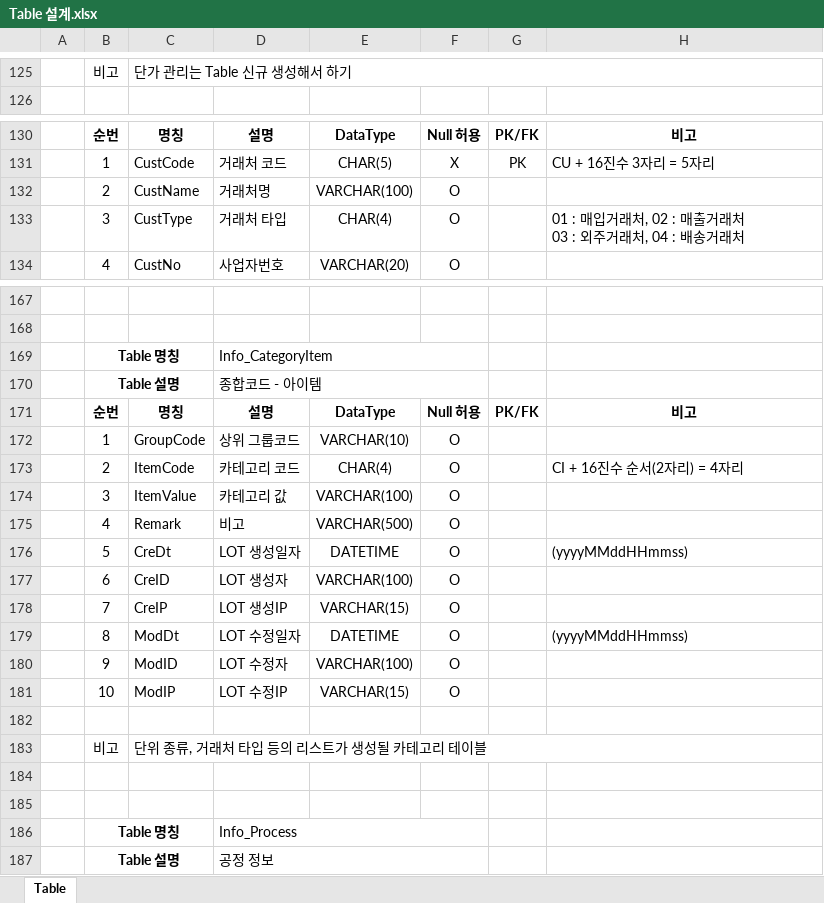
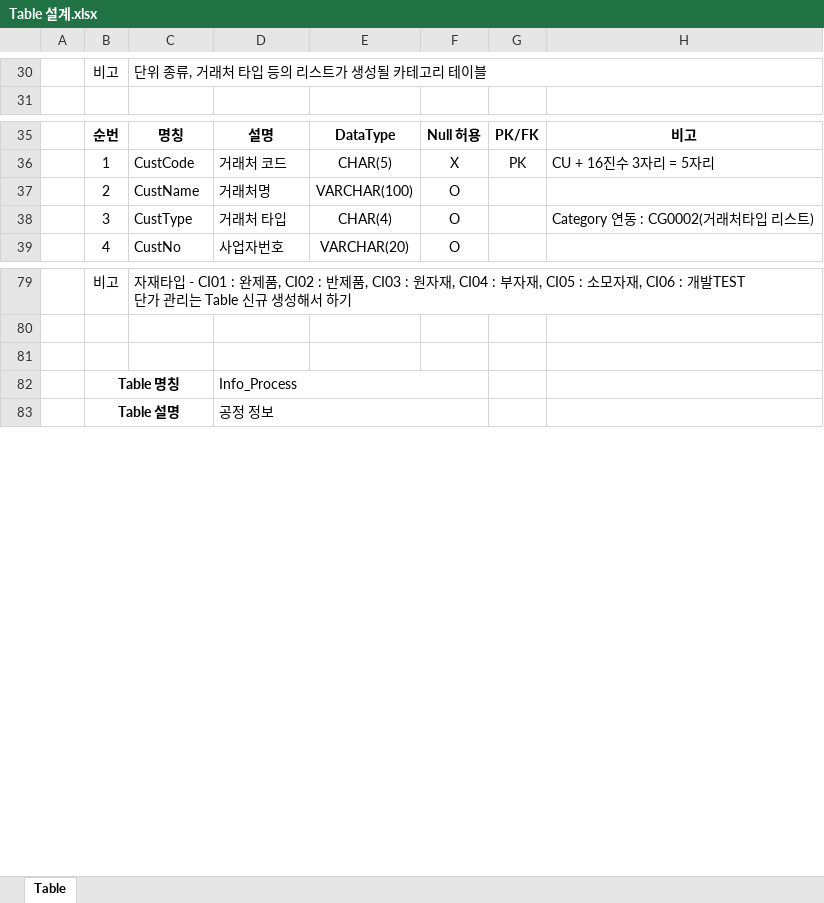
Before and after one commit to QYnote/MES, an Excel workbook: 00. 설계/Table 설계.xlsx, sheet Table, drawn as a sheet; only a part is shown, gaps mark what is left out; values as stored, in another font and other column widths than the file's, no borders; removed rows and columns are numbered as before the commit, all else as after; ↵ is a line break in a cell; the diff covers the shown part only; the diff names each change by its address in the sheet, - before the commit and + after, or states it on an @@ line.

```diff
--- a/00. 설계/Table 설계.xlsx (sheet Table)
+++ b/00. 설계/Table 설계.xlsx (sheet Table)
-C30: 단가 관리는 Table 신규 생성해서 하기
+C30: 단위 종류, 거래처 타입 등의 리스트가 생성될 카테고리 테이블
-H38: 01 : 매입거래처, 02 : 매출거래처 ↵ 03 : 외주거래처, 04 : 배송거래처
+H38: Category 연동 : CG0002(거래처타입 리스트)
-row 79: (empty)
+row 79:  | 비고 | 자재타입 - CI01 : 완제품, CI02 : 반제품, CI03 : 원자재, CI04 : 부자재, CI05 : 소모자재, CI06 : 개발TEST ↵ 단가 관리는 Table 신규 생성해서 하기
+C79:H79 merged
-row 168: (empty)
-row 169:  | Table 명칭 |  | Info_CategoryItem
-row 170:  | Table 설명 |  | 종합코드 - 아이템
@@ row 171 moved to row 184: 순번 @@
-row 172:  | 1 | GroupCode | 상위 그룹코드 | VARCHAR(10) | O
@@ row 173 moved to row 20: 2 @@
@@ row 174 moved to row 21: 3 @@
@@ row 175 moved to row 22: 4 @@
-row 176:  | 5 | CreDt | LOT 생성일자 | DATETIME | O |  | (yyyyMMddHHmmss)
@@ row 177 moved to row 24: 6 @@
@@ row 178 moved to row 25: 7 @@
-row 179:  | 8 | ModDt | LOT 수정일자 | DATETIME | O |  | (yyyyMMddHHmmss)
@@ row 180 moved to row 27: 9 @@
@@ row 181 moved to row 28: 10 @@
-row 182: (empty)
-row 183:  | 비고 | 단위 종류, 거래처 타입 등의 리스트가 생성될 카테고리 테이블
```
Also changed, not shown: 83 added rows, 72 removed rows, 43 moved rows and 28 edited cells elsewhere in this sheet, 1 other file.
